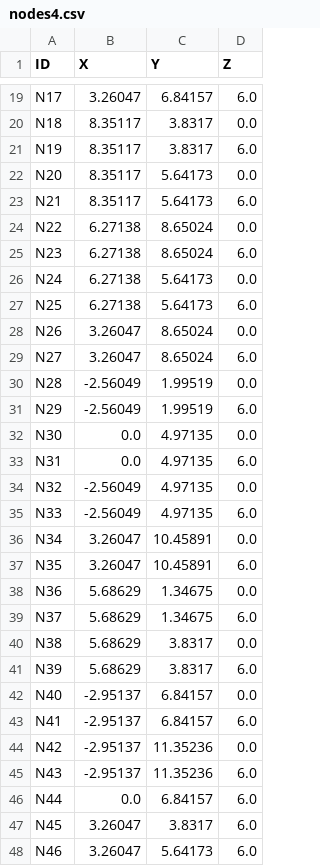
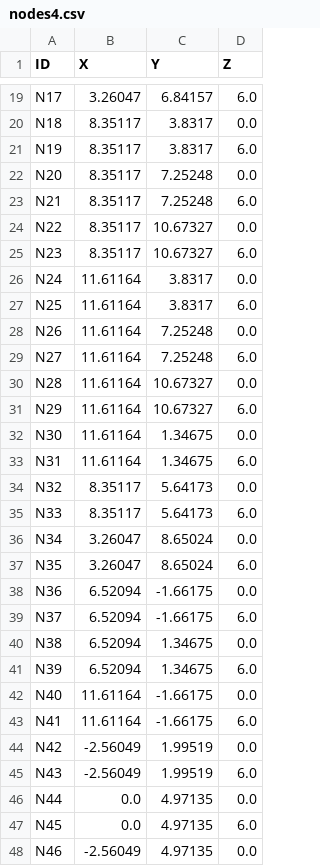
Before and after one commit to Nihalmannath/Grounded-one_click_structural_solution, a CSV file: eleftheriaexperiment/nodes4.csv, drawn as a sheet; only a part is shown, gaps mark what is left out; the diff covers the shown part only.

```diff
--- a/eleftheriaexperiment/nodes4.csv
+++ b/eleftheriaexperiment/nodes4.csv
@@ -21,28 +21,28 @@ N18,8.35117,3.8317,0.0
 N19,8.35117,3.8317,6.0
-N20,8.35117,5.64173,0.0
-N21,8.35117,5.64173,6.0
-N22,6.27138,8.65024,0.0
-N23,6.27138,8.65024,6.0
-N24,6.27138,5.64173,0.0
-N25,6.27138,5.64173,6.0
-N26,3.26047,8.65024,0.0
-N27,3.26047,8.65024,6.0
-N28,-2.56049,1.99519,0.0
-N29,-2.56049,1.99519,6.0
-N30,0.0,4.97135,0.0
-N31,0.0,4.97135,6.0
-N32,-2.56049,4.97135,0.0
-N33,-2.56049,4.97135,6.0
-N34,3.26047,10.45891,0.0
-N35,3.26047,10.45891,6.0
-N36,5.68629,1.34675,0.0
-N37,5.68629,1.34675,6.0
-N38,5.68629,3.8317,0.0
-N39,5.68629,3.8317,6.0
-N40,-2.95137,6.84157,0.0
-N41,-2.95137,6.84157,6.0
-N42,-2.95137,11.35236,0.0
-N43,-2.95137,11.35236,6.0
-N44,0.0,6.84157,6.0
-N45,3.26047,3.8317,6.0
-N46,3.26047,5.64173,6.0
+N20,8.35117,7.25248,0.0
+N21,8.35117,7.25248,6.0
+N22,8.35117,10.67327,0.0
+N23,8.35117,10.67327,6.0
+N24,11.61164,3.8317,0.0
+N25,11.61164,3.8317,6.0
+N26,11.61164,7.25248,0.0
+N27,11.61164,7.25248,6.0
+N28,11.61164,10.67327,0.0
+N29,11.61164,10.67327,6.0
+N30,11.61164,1.34675,0.0
+N31,11.61164,1.34675,6.0
+N32,8.35117,5.64173,0.0
+N33,8.35117,5.64173,6.0
+N34,3.26047,8.65024,0.0
+N35,3.26047,8.65024,6.0
+N36,6.52094,-1.66175,0.0
+N37,6.52094,-1.66175,6.0
+N38,6.52094,1.34675,0.0
+N39,6.52094,1.34675,6.0
+N40,11.61164,-1.66175,0.0
+N41,11.61164,-1.66175,6.0
+N42,-2.56049,1.99519,0.0
+N43,-2.56049,1.99519,6.0
+N44,0.0,4.97135,0.0
+N45,0.0,4.97135,6.0
+N46,-2.56049,4.97135,0.0
```
Also changed, not shown: 17 added rows and 10 edited cells elsewhere in this file, eleftheriaexperiment/beams4.csv, eleftheriaexperiment/columns4.csv, 3 other files.
